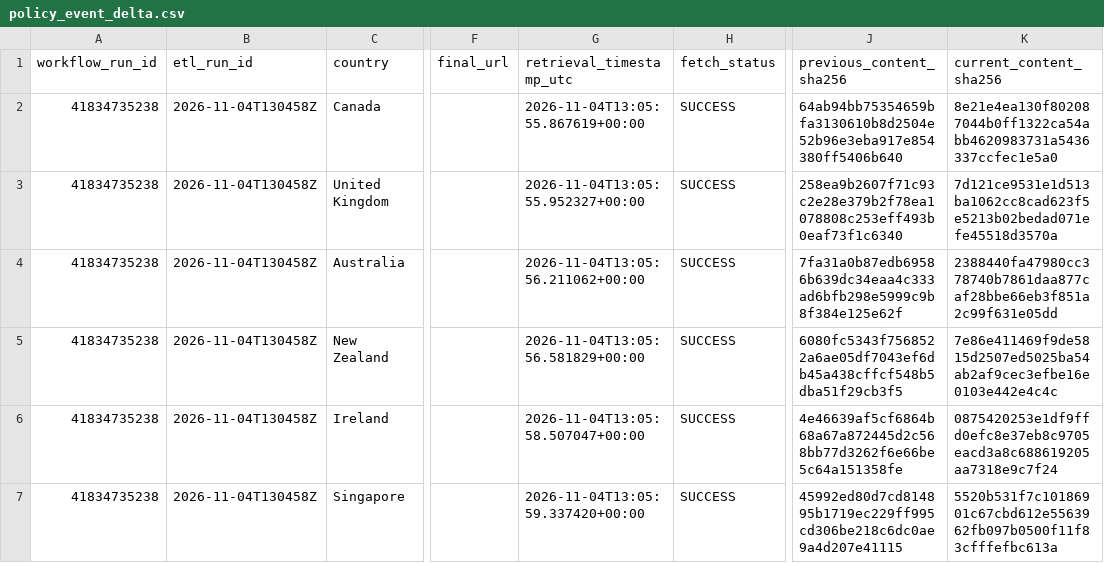
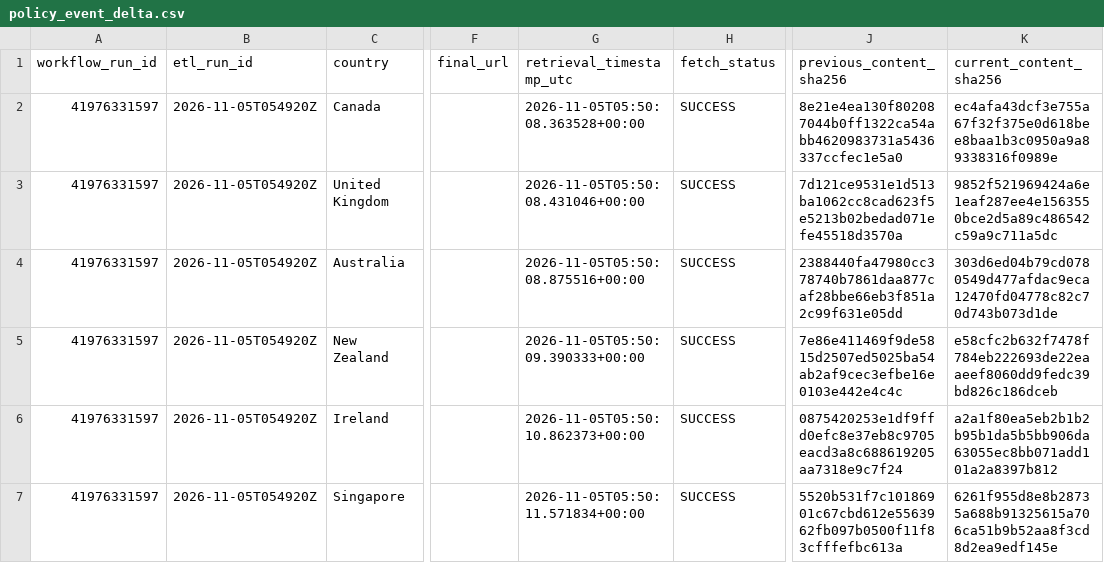
Before and after one commit to schnozenstein/eom-migration-model, a CSV file: outputs/policy_event_delta.csv, drawn as a sheet; only a part is shown, gaps mark what is left out; the diff covers the shown part only; the diff names each change by its address in the sheet, - before the commit and + after, or states it on an @@ line.

```diff
--- a/outputs/policy_event_delta.csv
+++ b/outputs/policy_event_delta.csv
-A2:A7 (workflow_run_id): 41834735238
+A2:A7 (workflow_run_id): 41976331597
-B2:B7 (etl_run_id): 2026-11-04T130458Z
+B2:B7 (etl_run_id): 2026-11-05T054920Z
-G2 (retrieval_timestamp_utc): 2026-11-04T13:05:55.867619+00:00
+G2 (retrieval_timestamp_utc): 2026-11-05T05:50:08.363528+00:00
-J2 (previous_content_sha256): 64ab94bb75354659bfa3130610b8d2504e52b96e3eba917e854380ff5406b640
+J2 (previous_content_sha256): 8e21e4ea130f802087044b0ff1322ca54abb4620983731a5436337ccfec1e5a0
-K2 (current_content_sha256): 8e21e4ea130f802087044b0ff1322ca54abb4620983731a5436337ccfec1e5a0
+K2 (current_content_sha256): ec4afa43dcf3e755a67f32f375e0d618bee8baa1b3c0950a9a89338316f0989e
-G3 (retrieval_timestamp_utc): 2026-11-04T13:05:55.952327+00:00
+G3 (retrieval_timestamp_utc): 2026-11-05T05:50:08.431046+00:00
-J3 (previous_content_sha256): 258ea9b2607f71c93c2e28e379b2f78ea1078808c253eff493b0eaf73f1c6340
+J3 (previous_content_sha256): 7d121ce9531e1d513ba1062cc8cad623f5e5213b02bedad071efe45518d3570a
-K3 (current_content_sha256): 7d121ce9531e1d513ba1062cc8cad623f5e5213b02bedad071efe45518d3570a
+K3 (current_content_sha256): 9852f521969424a6e1eaf287ee4e1563550bce2d5a89c486542c59a9c711a5dc
-G4 (retrieval_timestamp_utc): 2026-11-04T13:05:56.211062+00:00
+G4 (retrieval_timestamp_utc): 2026-11-05T05:50:08.875516+00:00
-J4 (previous_content_sha256): 7fa31a0b87edb69586b639dc34eaa4c333ad6bfb298e5999c9b8f384e125e62f
+J4 (previous_content_sha256): 2388440fa47980cc378740b7861daa877caf28bbe66eb3f851a2c99f631e05dd
-K4 (current_content_sha256): 2388440fa47980cc378740b7861daa877caf28bbe66eb3f851a2c99f631e05dd
+K4 (current_content_sha256): 303d6ed04b79cd0780549d477afdac9eca12470fd04778c82c70d743b073d1de
-G5 (retrieval_timestamp_utc): 2026-11-04T13:05:56.581829+00:00
+G5 (retrieval_timestamp_utc): 2026-11-05T05:50:09.390333+00:00
-J5 (previous_content_sha256): 6080fc5343f7568522a6ae05df7043ef6db45a438cffcf548b5dba51f29cb3f5
+J5 (previous_content_sha256): 7e86e411469f9de5815d2507ed5025ba54ab2af9cec3efbe16e0103e442e4c4c
-K5 (current_content_sha256): 7e86e411469f9de5815d2507ed5025ba54ab2af9cec3efbe16e0103e442e4c4c
+K5 (current_content_sha256): e58cfc2b632f7478f784eb222693de22eaaeef8060dd9fedc39bd826c186dceb
-G6 (retrieval_timestamp_utc): 2026-11-04T13:05:58.507047+00:00
+G6 (retrieval_timestamp_utc): 2026-11-05T05:50:10.862373+00:00
-J6 (previous_content_sha256): 4e46639af5cf6864b68a67a872445d2c568bb77d3262f6e66be5c64a151358fe
+J6 (previous_content_sha256): 0875420253e1df9ffd0efc8e37eb8c9705eacd3a8c688619205aa7318e9c7f24
-K6 (current_content_sha256): 0875420253e1df9ffd0efc8e37eb8c9705eacd3a8c688619205aa7318e9c7f24
+K6 (current_content_sha256): a2a1f80ea5eb2b1b2b95b1da5b5bb906da63055ec8bb071add101a2a8397b812
-G7 (retrieval_timestamp_utc): 2026-11-04T13:05:59.337420+00:00
+G7 (retrieval_timestamp_utc): 2026-11-05T05:50:11.571834+00:00
-J7 (previous_content_sha256): 45992ed80d7cd814895b1719ec229ff995cd306be218c6dc0ae9a4d207e41115
+J7 (previous_content_sha256): 5520b531f7c10186901c67cbd612e5563962fb097b0500f11f83cfffefbc613a
-K7 (current_content_sha256): 5520b531f7c10186901c67cbd612e5563962fb097b0500f11f83cfffefbc613a
+K7 (current_content_sha256): 6261f955d8e8b28735a688b91325615a706ca51b9b52aa8f3cd8d2ea9edf145e
```
Also changed, not shown: 31 edited cells elsewhere in this file, data/geographical_uncertainty_inputs.csv, data/geopolitical_uncertainty_inputs.csv, 30 other files.
